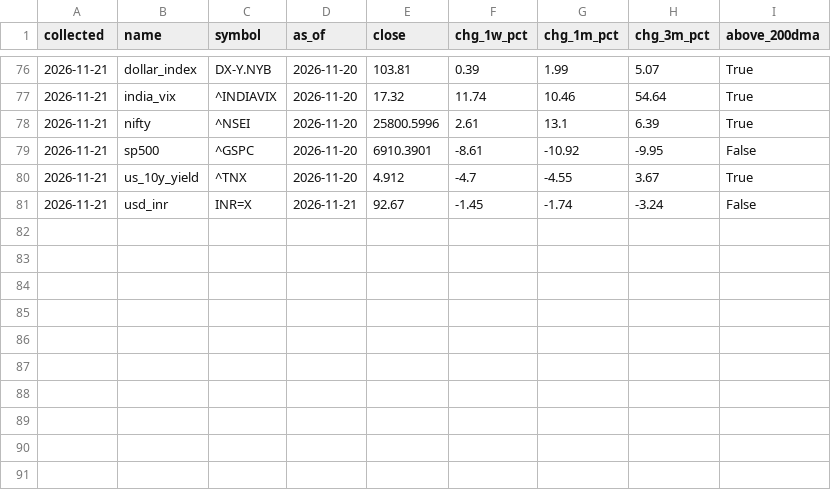
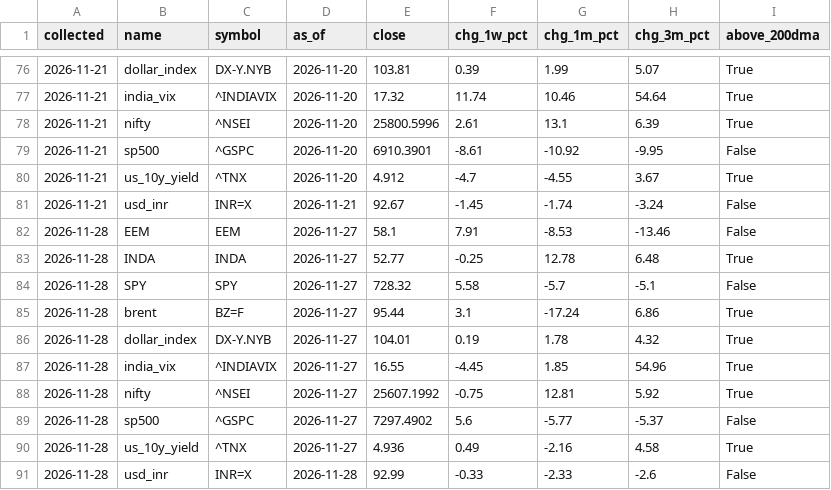
Before and after one commit to rrb396-sketch/finance---flows, a CSV file: data/indicators.csv, drawn as a sheet; only a part is shown, gaps mark what is left out.

```diff
--- a/data/indicators.csv
+++ b/data/indicators.csv
@@ -81 +81,11 @@ collected,name,symbol,as_of,close,chg_1w_pct,chg_1m_pct,chg_3m_pct,above_200dma
 2026-11-21,usd_inr,INR=X,2026-11-21,92.67,-1.45,-1.74,-3.24,False
+2026-11-28,EEM,EEM,2026-11-27,58.1,7.91,-8.53,-13.46,False
+2026-11-28,INDA,INDA,2026-11-27,52.77,-0.25,12.78,6.48,True
+2026-11-28,SPY,SPY,2026-11-27,728.32,5.58,-5.7,-5.1,False
+2026-11-28,brent,BZ=F,2026-11-27,95.44,3.1,-17.24,6.86,True
+2026-11-28,dollar_index,DX-Y.NYB,2026-11-27,104.01,0.19,1.78,4.32,True
+2026-11-28,india_vix,^INDIAVIX,2026-11-27,16.55,-4.45,1.85,54.96,True
+2026-11-28,nifty,^NSEI,2026-11-27,25607.1992,-0.75,12.81,5.92,True
+2026-11-28,sp500,^GSPC,2026-11-27,7297.4902,5.6,-5.77,-5.37,False
+2026-11-28,us_10y_yield,^TNX,2026-11-27,4.936,0.49,-2.16,4.58,True
+2026-11-28,usd_inr,INR=X,2026-11-28,92.99,-0.33,-2.33,-2.6,False
```
Also changed, not shown: data/fii_dii_weekly.csv, data/fpi_monthly.csv, 4 other files.
